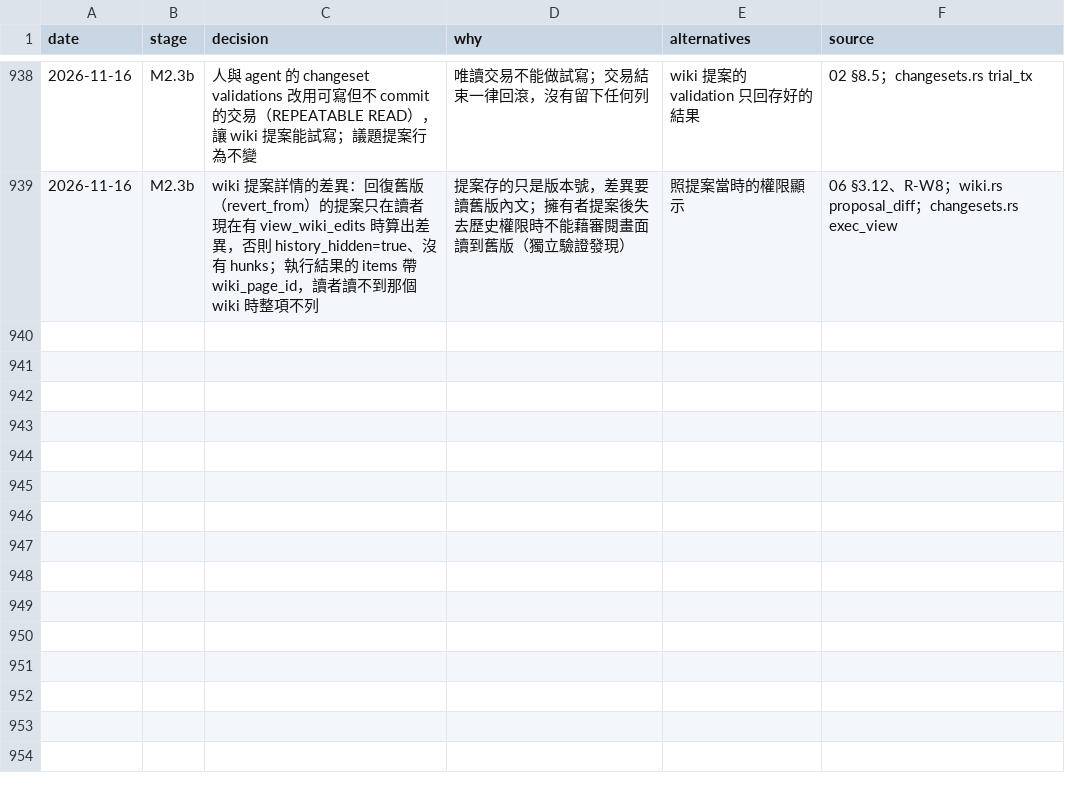
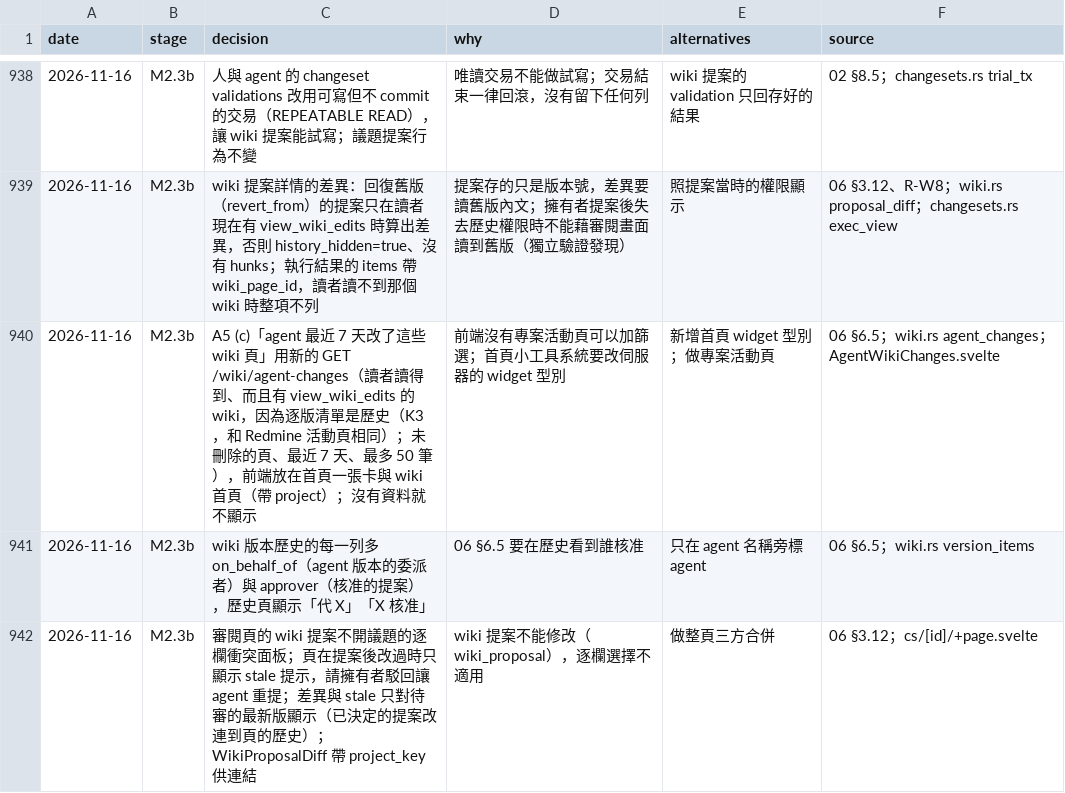
Before and after one commit to yw-chen/oxledger, a TSV file: docs/impl/decisions.tsv, drawn as a sheet; only a part is shown, gaps mark what is left out.

```diff
--- a/docs/impl/decisions.tsv
+++ b/docs/impl/decisions.tsv
@@ -939 +939,4 @@ date	stage	decision	why	alternatives	source
 2026-11-16	M2.3b	wiki 提案詳情的差異：回復舊版（revert_from）的提案只在讀者現在有 view_wiki_edits 時算出差異，否則 history_hidden=true、沒有 hunks；執行結果的 items 帶 wiki_page_id，讀者讀不到那個 wiki 時整項不列	提案存的只是版本號，差異要讀舊版內文；擁有者提案後失去歷史權限時不能藉審閱畫面讀到舊版（獨立驗證發現）	照提案當時的權限顯示	06 §3.12、R-W8；wiki.rs proposal_diff；changesets.rs exec_view
+2026-11-16	M2.3b	A5 (c)「agent 最近 7 天改了這些 wiki 頁」用新的 GET /wiki/agent-changes（讀者讀得到、而且有 view_wiki_edits 的 wiki，因為逐版清單是歷史（K3，和 Redmine 活動頁相同）；未刪除的頁、最近 7 天、最多 50 筆），前端放在首頁一張卡與 wiki 首頁（帶 project）；沒有資料就不顯示	前端沒有專案活動頁可以加篩選；首頁小工具系統要改伺服器的 widget 型別	新增首頁 widget 型別；做專案活動頁	06 §6.5；wiki.rs agent_changes；AgentWikiChanges.svelte
+2026-11-16	M2.3b	wiki 版本歷史的每一列多 on_behalf_of（agent 版本的委派者）與 approver（核准的提案），歷史頁顯示「代 X」「X 核准」	06 §6.5 要在歷史看到誰核准	只在 agent 名稱旁標 agent	06 §6.5；wiki.rs version_items
+2026-11-16	M2.3b	審閱頁的 wiki 提案不開議題的逐欄衝突面板；頁在提案後改過時只顯示 stale 提示，請擁有者駁回讓 agent 重提；差異與 stale 只對待審的最新版顯示（已決定的提案改連到頁的歷史）；WikiProposalDiff 帶 project_key 供連結	wiki 提案不能修改（wiki_proposal），逐欄選擇不適用	做整頁三方合併	06 §3.12；cs/[id]/+page.svelte
```
Also changed, not shown: 17 other files.
